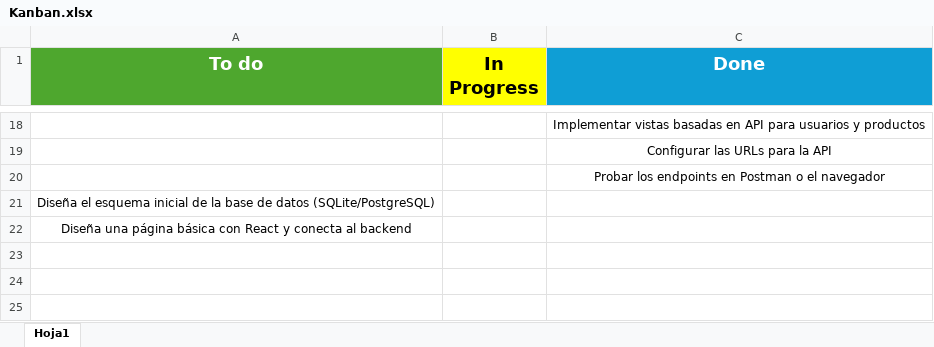
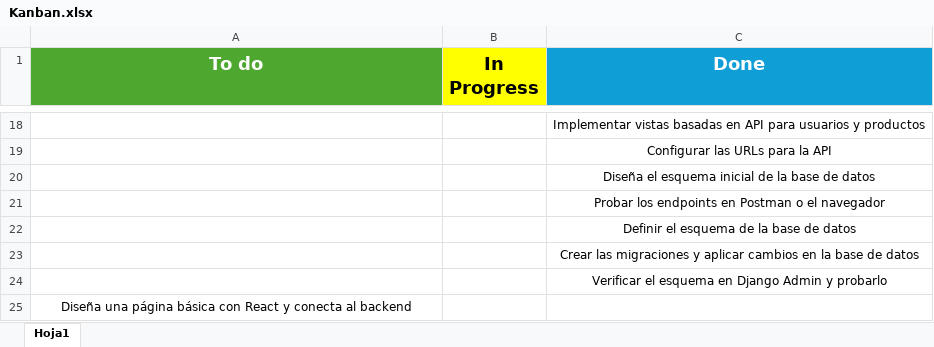
Before and after one commit to UrsulaClaudia/Crodi-Shop---Tienda-online, an Excel workbook: Documentacion/Kanban.xlsx, sheet Hoja1, drawn as a sheet; only a part is shown, gaps mark what is left out; values as stored, in another font and other column widths than the file's, no borders; table styles not drawn; removed rows and columns are numbered as before the commit, all else as after; the diff names each change by its address in the sheet, - before the commit and + after, or states it on an @@ line.

Commit message:
Actualizando documentacion - v.1.4

```diff
--- a/Documentacion/Kanban.xlsx (sheet Hoja1)
+++ b/Documentacion/Kanban.xlsx (sheet Hoja1)
+row 20:  |  | Diseña el esquema inicial de la base de datos
-row 21: Diseña el esquema inicial de la base de datos (SQLite/PostgreSQL)
+row 22:  |  | Definir el esquema de la base de datos
+row 23:  |  | Crear las migraciones y aplicar cambios en la base de datos
+row 24:  |  | Verificar el esquema en Django Admin y probarlo
```
Also changed, not shown: 1 other file.
